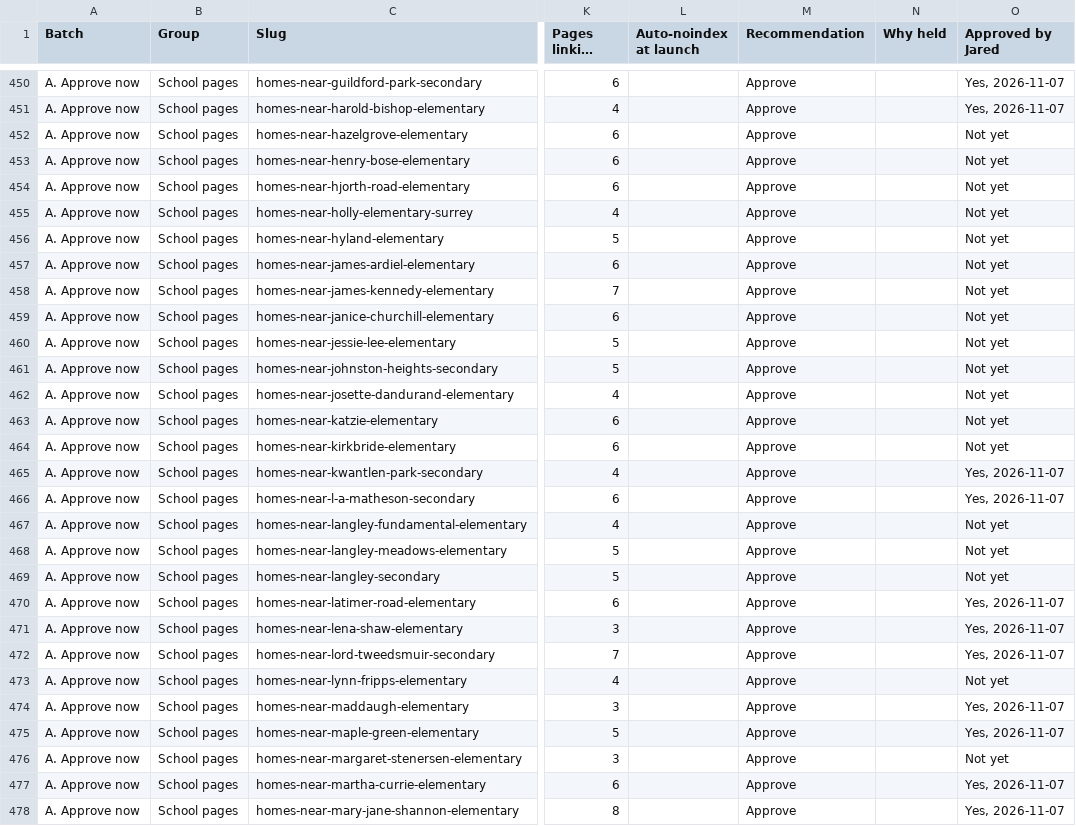
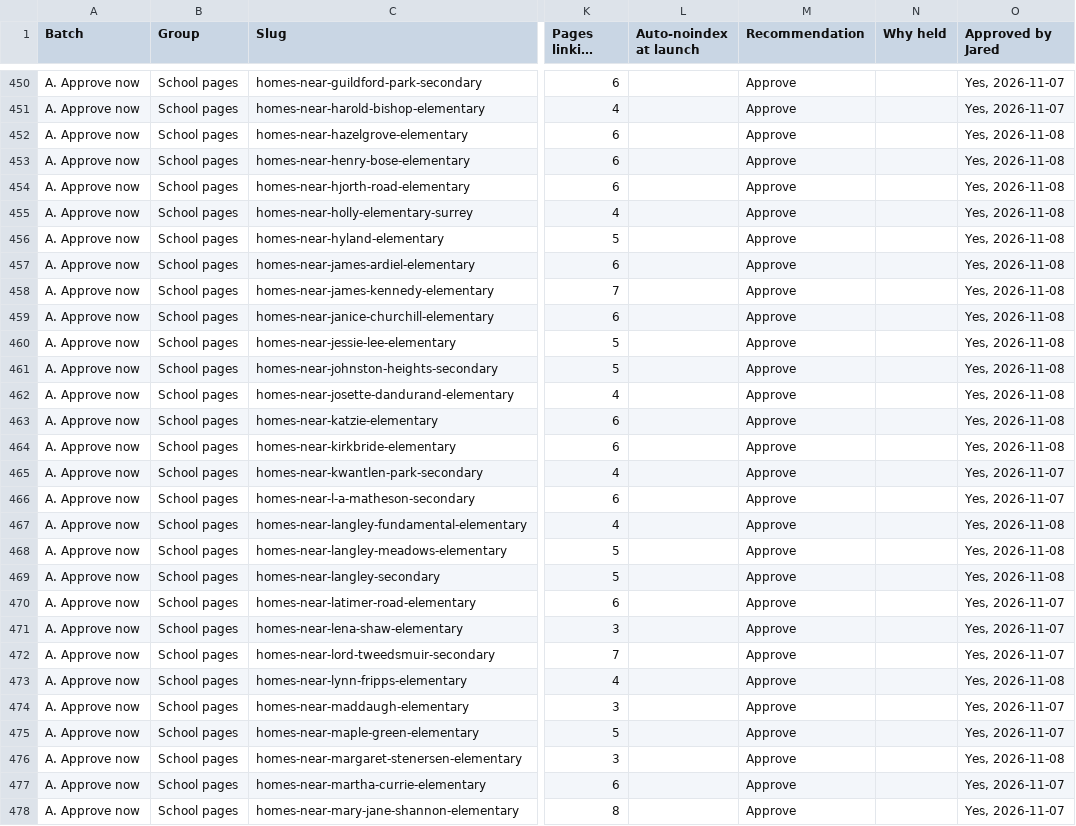
Before and after one commit to jaredgibbons-ai/jaredgibbons-ca, a CSV file: docs/review/launch/launch-approval-2026-11-07.csv, drawn as a sheet; only a part is shown, gaps mark what is left out; long unchanged cells end in …; the diff covers the shown part only; the diff names each change by its address in the sheet, - before the commit and + after, or states it on an @@ line.

```diff
--- a/docs/review/launch/launch-approval-2026-11-07.csv
+++ b/docs/review/launch/launch-approval-2026-11-07.csv
-O452:O464 (Approved by Jared): Not yet
+O452:O464 (Approved by Jared): Yes, 2026-11-08
-O467:O469 (Approved by Jared): Not yet
+O467:O469 (Approved by Jared): Yes, 2026-11-08
-O473 (Approved by Jared): Not yet
+O473 (Approved by Jared): Yes, 2026-11-08
-O476 (Approved by Jared): Not yet
+O476 (Approved by Jared): Yes, 2026-11-08
```
Also changed, not shown: 28 edited cells elsewhere in this file, 4 other files.
